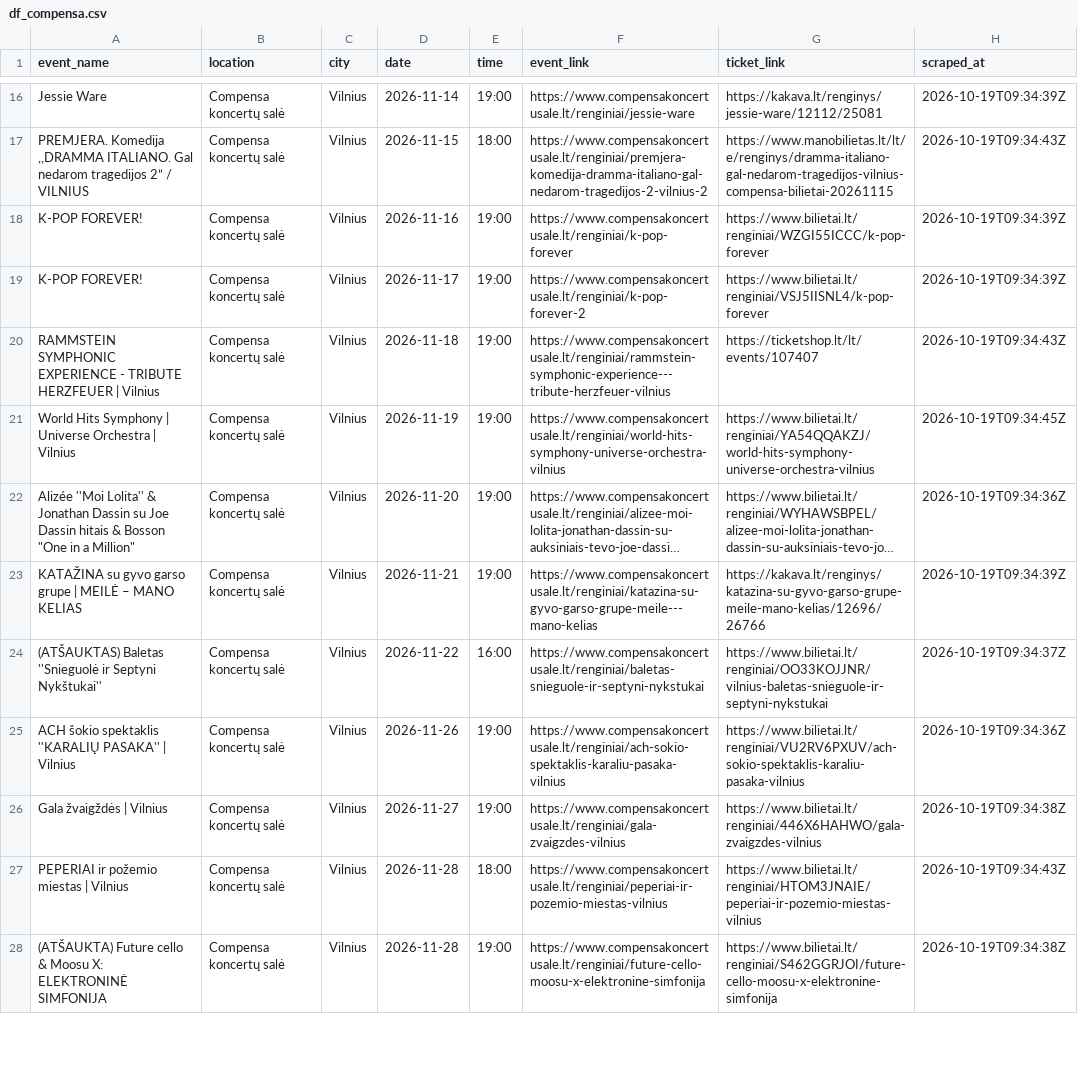
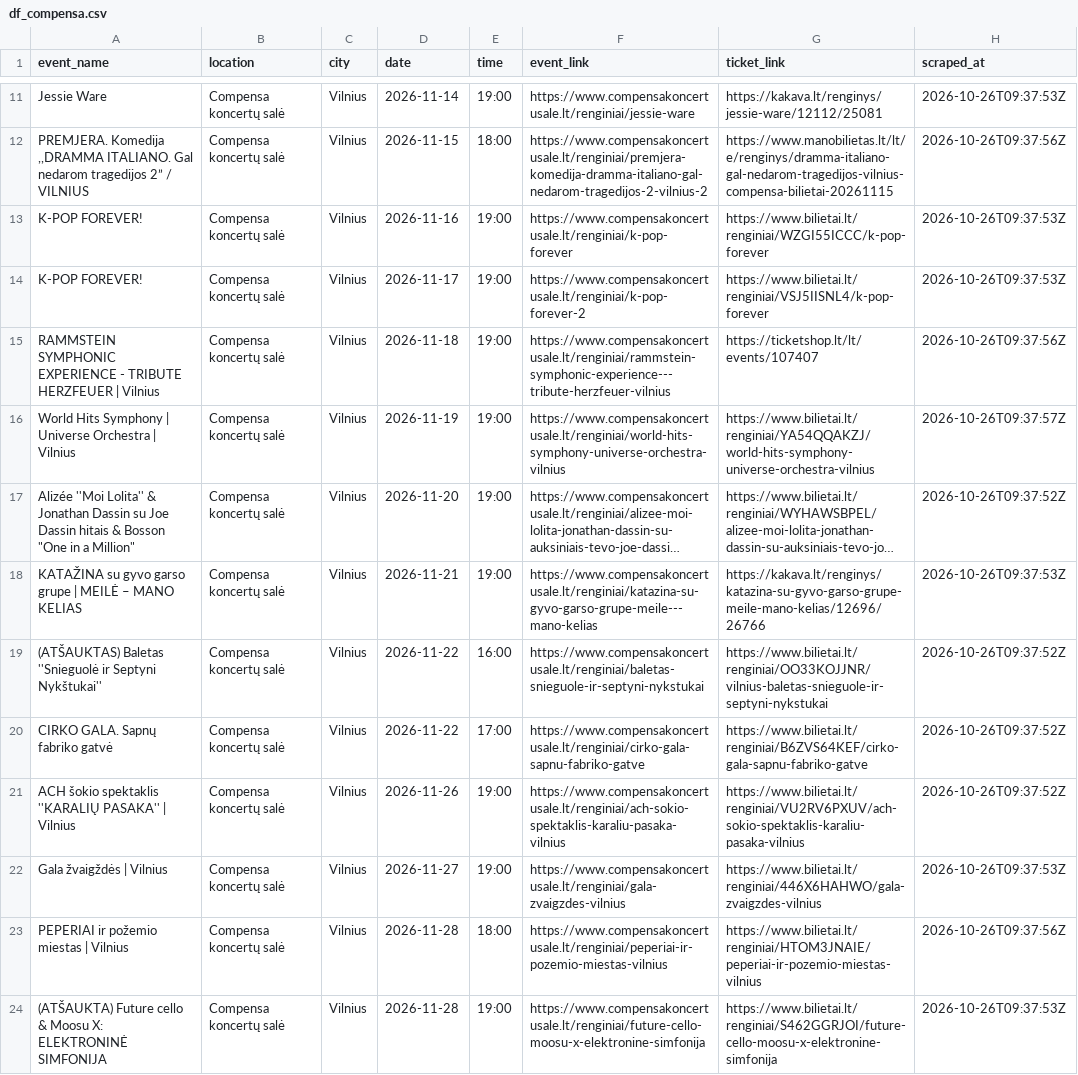
Before and after one commit to sauliusmikelionis-bolt/event_scraper, a CSV file: output/df_compensa.csv, drawn as a sheet; only a part is shown, gaps mark what is left out; long unchanged cells end in …; addresses are those after the commit; the diff covers the shown part only; the diff names each change by its address in the sheet, - before the commit and + after, or states it on an @@ line.

```diff
--- a/output/df_compensa.csv
+++ b/output/df_compensa.csv
-H11 (scraped_at): 2026-10-19T09:34:39Z
+H11 (scraped_at): 2026-10-26T09:37:53Z
-H12 (scraped_at): 2026-10-19T09:34:43Z
+H12 (scraped_at): 2026-10-26T09:37:56Z
-H13:H14 (scraped_at): 2026-10-19T09:34:39Z
+H13:H14 (scraped_at): 2026-10-26T09:37:53Z
-H15 (scraped_at): 2026-10-19T09:34:43Z
+H15 (scraped_at): 2026-10-26T09:37:56Z
-H16 (scraped_at): 2026-10-19T09:34:45Z
+H16 (scraped_at): 2026-10-26T09:37:57Z
-H17 (scraped_at): 2026-10-19T09:34:36Z
+H17 (scraped_at): 2026-10-26T09:37:52Z
-H18 (scraped_at): 2026-10-19T09:34:39Z
+H18 (scraped_at): 2026-10-26T09:37:53Z
-H19 (scraped_at): 2026-10-19T09:34:37Z
+H19 (scraped_at): 2026-10-26T09:37:52Z
+row 20: CIRKO GALA. Sapnų fabriko gatvė | Compensa koncertų salė | Vilnius | 2026-11-22 | 17:00 | https://www.compensakoncertusale.lt/renginiai/cirko-gala-sapnu-fabriko-gatve | https://www.bilietai.lt/renginiai/B6ZVS64KEF/cirko-gala-sapnu-fabriko-gatve | 2026-10-26T09:37:52Z
-H21 (scraped_at): 2026-10-19T09:34:36Z
+H21 (scraped_at): 2026-10-26T09:37:52Z
-H22 (scraped_at): 2026-10-19T09:34:38Z
+H22 (scraped_at): 2026-10-26T09:37:53Z
-H23 (scraped_at): 2026-10-19T09:34:43Z
+H23 (scraped_at): 2026-10-26T09:37:56Z
-H24 (scraped_at): 2026-10-19T09:34:38Z
+H24 (scraped_at): 2026-10-26T09:37:53Z
```
Also changed, not shown: 5 removed rows and 54 edited cells elsewhere in this file, output/df_bilietai_lt.csv, output/df_twinsbet.csv.
